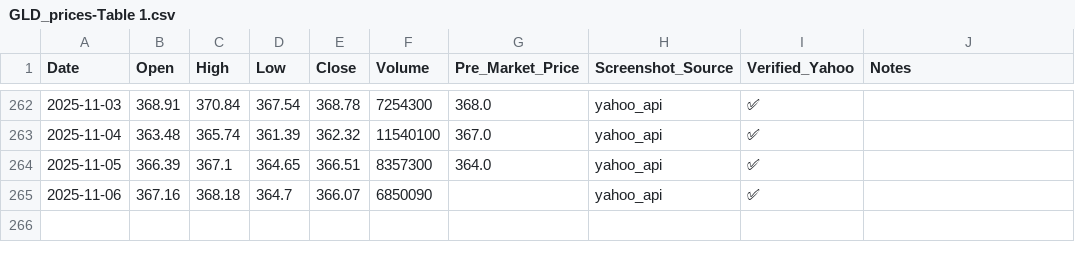
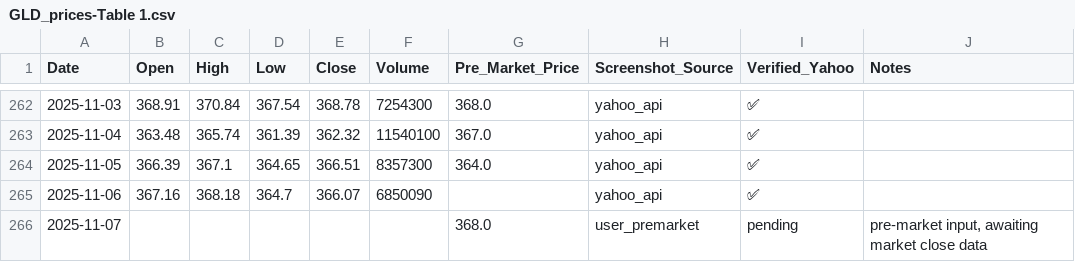
Before and after one commit to jaysean1/investment, a CSV file: 03_prices_all/GLD_prices-Table 1.csv, drawn as a sheet; only a part is shown, gaps mark what is left out.

```diff
--- a/03_prices_all/GLD_prices-Table 1.csv
+++ b/03_prices_all/GLD_prices-Table 1.csv
@@ -265 +265,2 @@ Date,Open,High,Low,Close,Volume,Pre_Market_Price,Screenshot_Source,Verified_Yaho
 2025-11-06,367.16,368.18,364.7,366.07,6850090,,yahoo_api,✅,
+2025-11-07,,,,,,368.0,user_premarket,pending,"pre-market input, awaiting market close data"
```
Also changed, not shown: 03_prices_all/MSFT_prices-Table 1.csv, 03_prices_all/QQQ_prices-Table 1.csv, 2 other files.
